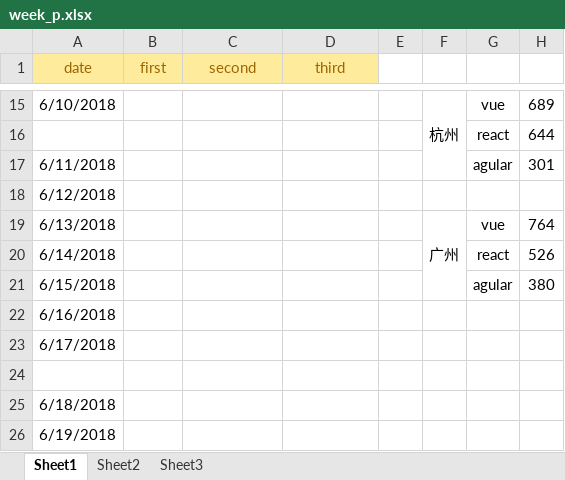
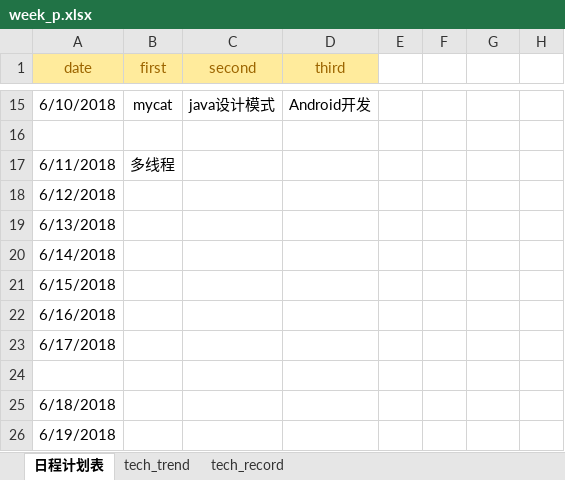
Before and after one commit to jonedaniel/openconfig, an Excel workbook: week_p.xlsx, sheet 日程计划表, drawn as a sheet; only a part is shown, gaps mark what is left out; values as stored, in another font and other column widths than the file's, no borders; charts and pictures not drawn; the diff covers the shown part only; the diff names each change by its address in the sheet, - before the commit and + after, or states it on an @@ line.

```diff
--- a/week_p.xlsx (sheet 日程计划表)
+++ b/week_p.xlsx (sheet 日程计划表)
-sheet tab: Sheet1
+sheet tab: 日程计划表
-sheet tab: Sheet2
+sheet tab: tech_trend
-sheet tab: Sheet3
+sheet tab: tech_record
-B15 (first): (empty)
+B15 (first): mycat
-C15 (second): (empty)
+C15 (second): java设计模式
-D15 (third): (empty)
+D15 (third): Android开发
-F15: 杭州
+F15: (empty)
-F15:F17 merged
-G15: vue
+G15: (empty)
-H15: 689
+H15: (empty)
-row 16:  |  |  |  |  |  | react | 644
+row 16: (empty)
-B17 (first): (empty)
+B17 (first): 多线程
-G17: agular
+G17: (empty)
-H17: 301
+H17: (empty)
-F19: 广州
+F19: (empty)
-F19:F21 merged
-G19: vue
+G19: (empty)
-H19: 764
+H19: (empty)
-G20: react
+G20: (empty)
-H20: 526
+H20: (empty)
-G21: agular
+G21: (empty)
-H21: 380
+H21: (empty)
```
Also changed, not shown: 27 edited cells and merged cells elsewhere in this sheet, sheet tech_trend, sheet tech_record, charts or pictures, 2 other files.
